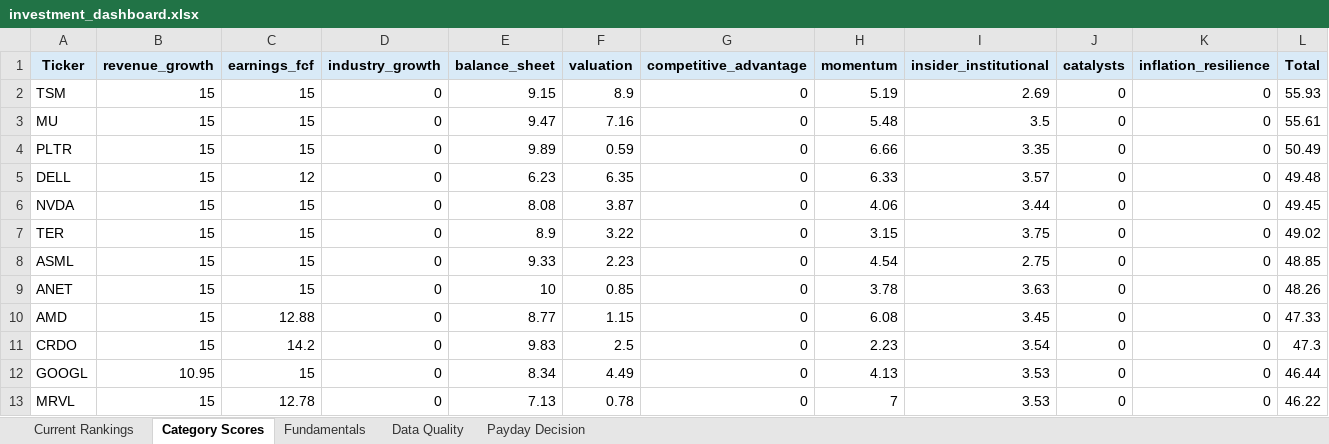
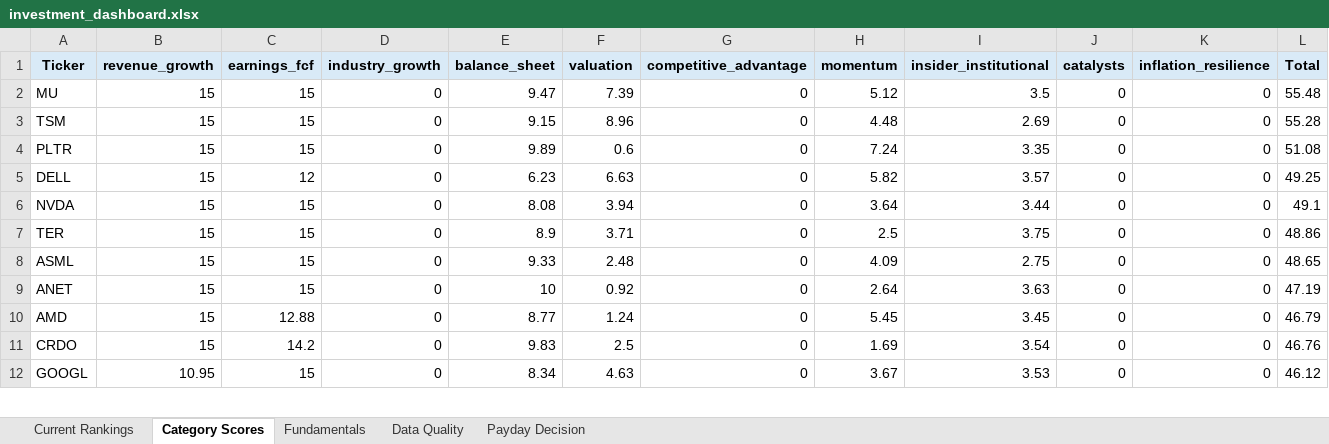
Before and after one commit to Grzesiak33/Version-2-Stock-Investment-Model, an Excel workbook: reports/investment_dashboard.xlsx, sheet Category Scores, drawn as a sheet; only a part is shown; values as stored, in another font and other column widths than the file's, no borders; removed rows and columns are numbered as before the commit, all else as after; the diff covers the shown part only; the diff names each change by its address in the sheet, - before the commit and + after, or states it on an @@ line.

```diff
--- a/reports/investment_dashboard.xlsx (sheet Category Scores)
+++ b/reports/investment_dashboard.xlsx (sheet Category Scores)
-row 2: TSM | 15 | 15 | 0 | 9.15 | 8.9 | 0 | 5.19 | 2.69 | 0 | 0 | 55.93
-F2 (valuation): 7.16
+F2 (valuation): 7.39
-H2 (momentum): 5.48
+H2 (momentum): 5.12
-L2 (Total): 55.61
+L2 (Total): 55.48
+row 3: TSM | 15 | 15 | 0 | 9.15 | 8.96 | 0 | 4.48 | 2.69 | 0 | 0 | 55.28
-F4 (valuation): 0.59
+F4 (valuation): 0.6
-H4 (momentum): 6.66
+H4 (momentum): 7.24
-L4 (Total): 50.49
+L4 (Total): 51.08
-F5 (valuation): 6.35
+F5 (valuation): 6.63
-H5 (momentum): 6.33
+H5 (momentum): 5.82
-L5 (Total): 49.48
+L5 (Total): 49.25
-F6 (valuation): 3.87
+F6 (valuation): 3.94
-H6 (momentum): 4.06
+H6 (momentum): 3.64
-L6 (Total): 49.45
+L6 (Total): 49.1
-F7 (valuation): 3.22
+F7 (valuation): 3.71
-H7 (momentum): 3.15
+H7 (momentum): 2.5
-L7 (Total): 49.02
+L7 (Total): 48.86
-F8 (valuation): 2.23
+F8 (valuation): 2.48
-H8 (momentum): 4.54
+H8 (momentum): 4.09
-L8 (Total): 48.85
+L8 (Total): 48.65
-F9 (valuation): 0.85
+F9 (valuation): 0.92
-H9 (momentum): 3.78
+H9 (momentum): 2.64
-L9 (Total): 48.26
+L9 (Total): 47.19
-F10 (valuation): 1.15
+F10 (valuation): 1.24
-H10 (momentum): 6.08
+H10 (momentum): 5.45
-L10 (Total): 47.33
+L10 (Total): 46.79
-H11 (momentum): 2.23
+H11 (momentum): 1.69
-L11 (Total): 47.3
+L11 (Total): 46.76
-F12 (valuation): 4.49
+F12 (valuation): 4.63
-H12 (momentum): 4.13
+H12 (momentum): 3.67
-L12 (Total): 46.44
+L12 (Total): 46.12
-row 13: MRVL | 15 | 12.78 | 0 | 7.13 | 0.78 | 0 | 7 | 3.53 | 0 | 0 | 46.22
```
Also changed, not shown: 7 added rows, 6 removed rows and 37 edited cells elsewhere in this sheet, sheet Fundamentals, sheet Current Rankings, sheet Data Quality, sheet Payday Decision, 32 other files.
